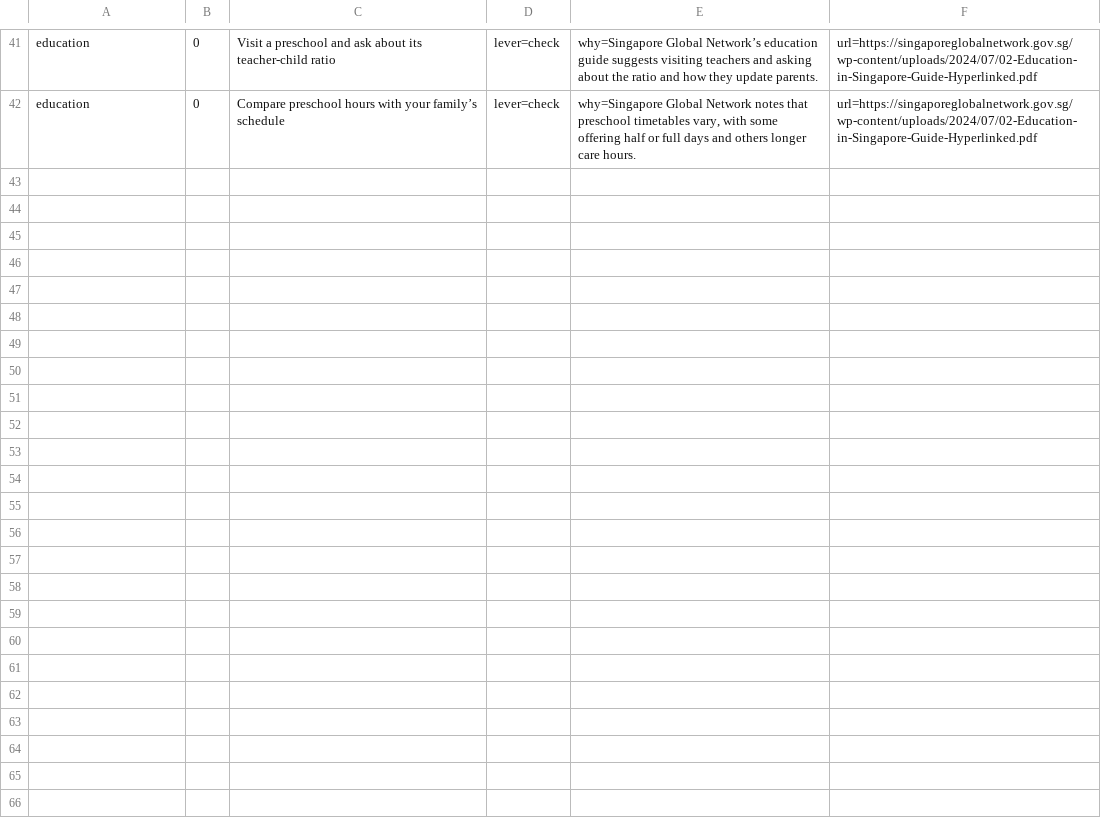
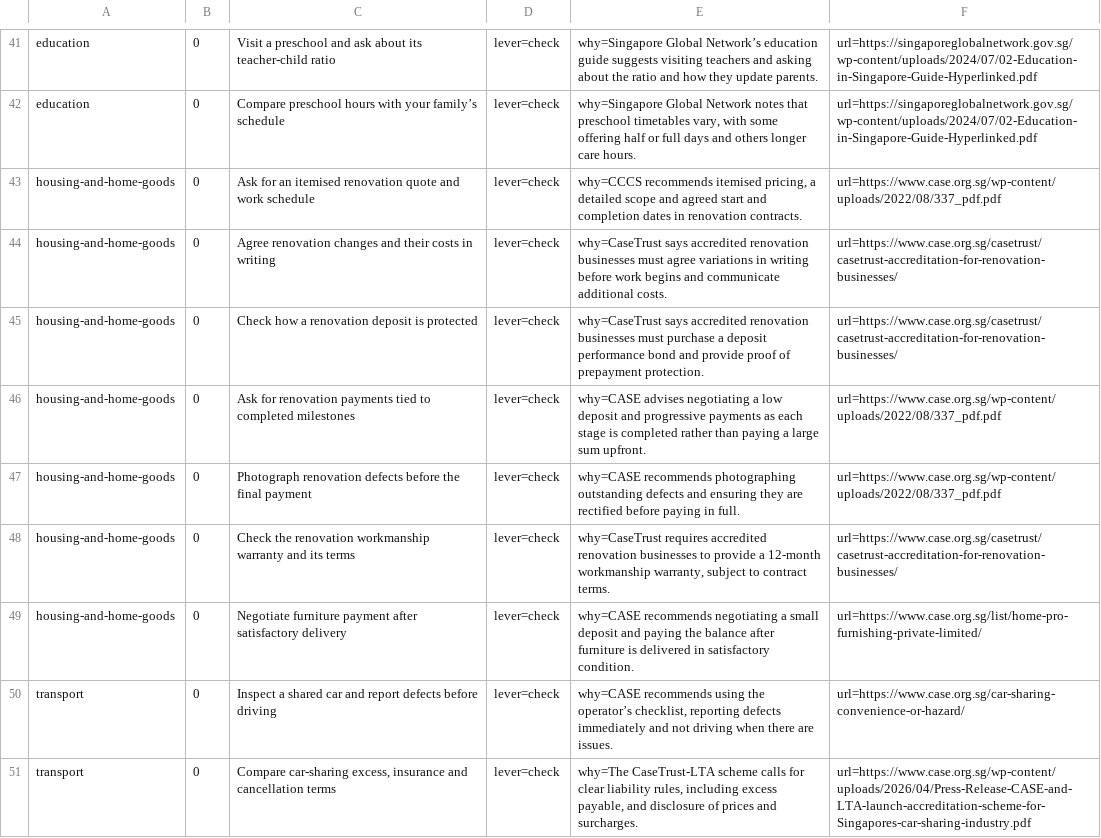
Before and after one commit to yujieteo/site, a TSV file: notes/advice.tsv, drawn as a sheet; only a part is shown, gaps mark what is left out; the diff covers the shown part only.

Commit message:
Expand practical buying and service checks (#28)

```diff
--- a/notes/advice.tsv
+++ b/notes/advice.tsv
@@ -42 +42,10 @@ education	0	Visit a preschool and ask about its teacher-child ratio	lever=check
 education	0	Compare preschool hours with your family’s schedule	lever=check	why=Singapore Global Network notes that preschool timetables vary, with some offering half or full days and others longer care hours.	url=https://singaporeglobalnetwork.gov.sg/wp-content/uploads/2024/07/02-Education-in-Singapore-Guide-Hyperlinked.pdf
+housing-and-home-goods	0	Ask for an itemised renovation quote and work schedule	lever=check	why=CCCS recommends itemised pricing, a detailed scope and agreed start and completion dates in renovation contracts.	url=https://www.case.org.sg/wp-content/uploads/2022/08/337_pdf.pdf
+housing-and-home-goods	0	Agree renovation changes and their costs in writing	lever=check	why=CaseTrust says accredited renovation businesses must agree variations in writing before work begins and communicate additional costs.	url=https://www.case.org.sg/casetrust/casetrust-accreditation-for-renovation-businesses/
+housing-and-home-goods	0	Check how a renovation deposit is protected	lever=check	why=CaseTrust says accredited renovation businesses must purchase a deposit performance bond and provide proof of prepayment protection.	url=https://www.case.org.sg/casetrust/casetrust-accreditation-for-renovation-businesses/
+housing-and-home-goods	0	Ask for renovation payments tied to completed milestones	lever=check	why=CASE advises negotiating a low deposit and progressive payments as each stage is completed rather than paying a large sum upfront.	url=https://www.case.org.sg/wp-content/uploads/2022/08/337_pdf.pdf
+housing-and-home-goods	0	Photograph renovation defects before the final payment	lever=check	why=CASE recommends photographing outstanding defects and ensuring they are rectified before paying in full.	url=https://www.case.org.sg/wp-content/uploads/2022/08/337_pdf.pdf
+housing-and-home-goods	0	Check the renovation workmanship warranty and its terms	lever=check	why=CaseTrust requires accredited renovation businesses to provide a 12-month workmanship warranty, subject to contract terms.	url=https://www.case.org.sg/casetrust/casetrust-accreditation-for-renovation-businesses/
+housing-and-home-goods	0	Negotiate furniture payment after satisfactory delivery	lever=check	why=CASE recommends negotiating a small deposit and paying the balance after furniture is delivered in satisfactory condition.	url=https://www.case.org.sg/list/home-pro-furnishing-private-limited/
+transport	0	Inspect a shared car and report defects before driving	lever=check	why=CASE recommends using the operator’s checklist, reporting defects immediately and not driving when there are issues.	url=https://www.case.org.sg/car-sharing-convenience-or-hazard/
+transport	0	Compare car-sharing excess, insurance and cancellation terms	lever=check	why=The CaseTrust-LTA scheme calls for clear liability rules, including excess payable, and disclosure of prices and surcharges.	url=https://www.case.org.sg/wp-content/uploads/2026/04/Press-Release-CASE-and-LTA-launch-accreditation-scheme-for-Singapores-car-sharing-industry.pdf
```
Also changed, not shown: 9 added rows elsewhere in this file.
